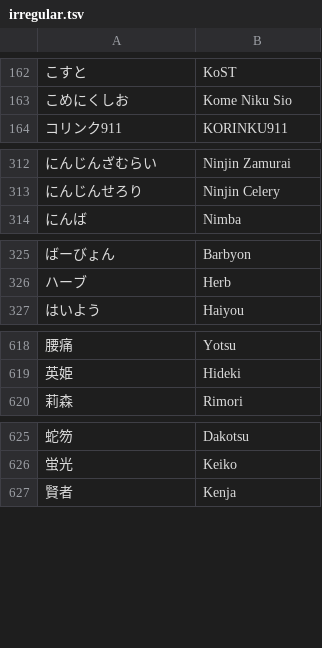
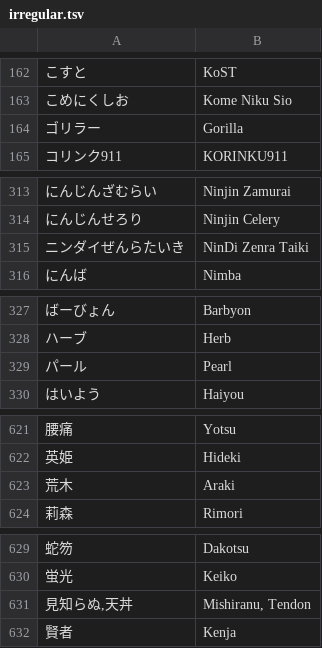
Before and after one commit to kenniky/smashgg-japanese-romanizer, a TSV file: irregular.tsv, drawn as a sheet; only a part is shown, gaps mark what is left out; the diff names each change by its address in the sheet, - before the commit and + after, or states it on an @@ line.

Commit message:
kamui #2

```diff
--- a/irregular.tsv
+++ b/irregular.tsv
+row 164: ゴリラー | Gorilla
+row 315: ニンダイぜんらたいき | NinDi Zenra Taiki
+row 329: パール | Pearl
+row 623: 荒木 | Araki
+row 631: 見知らぬ,天丼 | Mishiranu, Tendon
```
